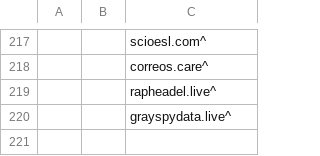
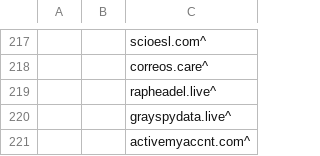
Before and after one commit to UnbreakableMJ/Blacklist, a CSV file: Blacklist.csv, drawn as a sheet; only a part is shown, gaps mark what is left out.

```diff
--- a/Blacklist.csv
+++ b/Blacklist.csv
@@ -220 +220,2 @@
 ||grayspydata.live^
+||activemyaccnt.com^
```
Also changed, not shown: 4 other files.
